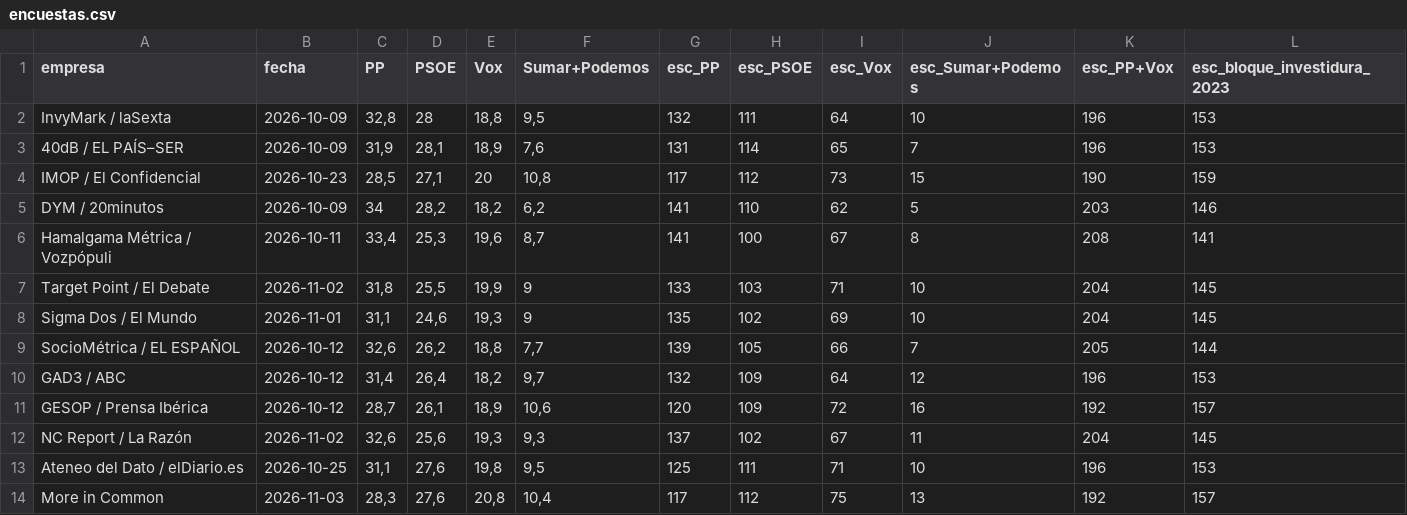
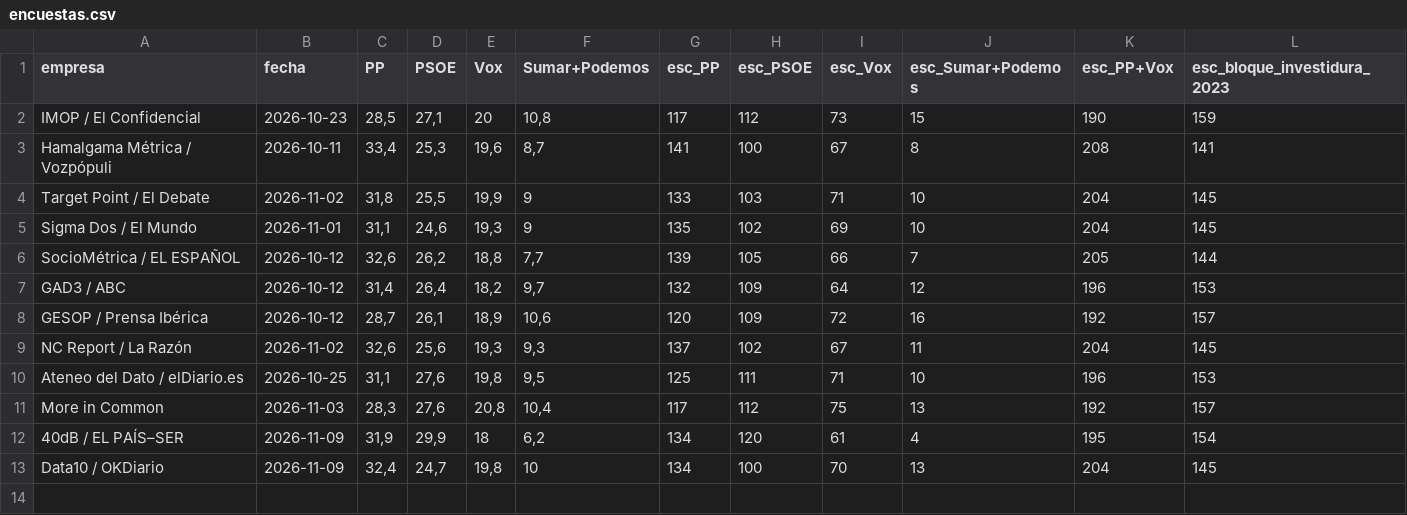
Before and after one commit to juanle-lopez/Datos29N, a CSV file: datos/encuestas.csv, drawn as a sheet.

```diff
--- a/datos/encuestas.csv
+++ b/datos/encuestas.csv
@@ -1,6 +1,3 @@
 empresa;fecha;PP;PSOE;Vox;Sumar+Podemos;esc_PP;esc_PSOE;esc_Vox;esc_Sumar+Podemos;esc_PP+Vox;esc_bloque_investidura_2023
-InvyMark / laSexta;2026-10-09;32,8;28;18,8;9,5;132;111;64;10;196;153
-40dB / EL PAÍS–SER;2026-10-09;31,9;28,1;18,9;7,6;131;114;65;7;196;153
 IMOP / El Confidencial;2026-10-23;28,5;27,1;20;10,8;117;112;73;15;190;159
-DYM / 20minutos;2026-10-09;34;28,2;18,2;6,2;141;110;62;5;203;146
 Hamalgama Métrica / Vozpópuli;2026-10-11;33,4;25,3;19,6;8,7;141;100;67;8;208;141
@@ -14 +11,3 @@ Ateneo del Dato / elDiario.es;2026-10-25;31,1;27,6;19,8;9,5;125;111;71;10;196;15
 More in Common;2026-11-03;28,3;27,6;20,8;10,4;117;112;75;13;192;157
+40dB / EL PAÍS–SER;2026-11-09;31,9;29,9;18;6,2;134;120;61;4;195;154
+Data10 / OKDiario;2026-11-09;32,4;24,7;19,8;10;134;100;70;13;204;145
```
Also changed, not shown: 55 other files.
